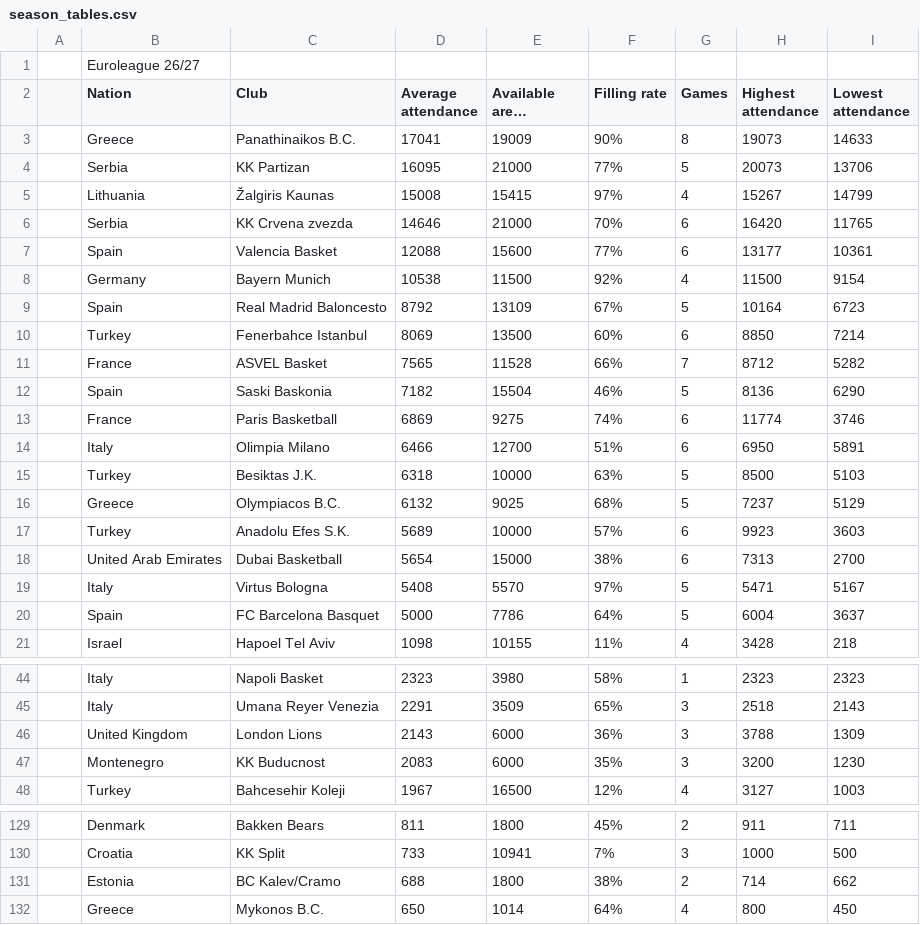
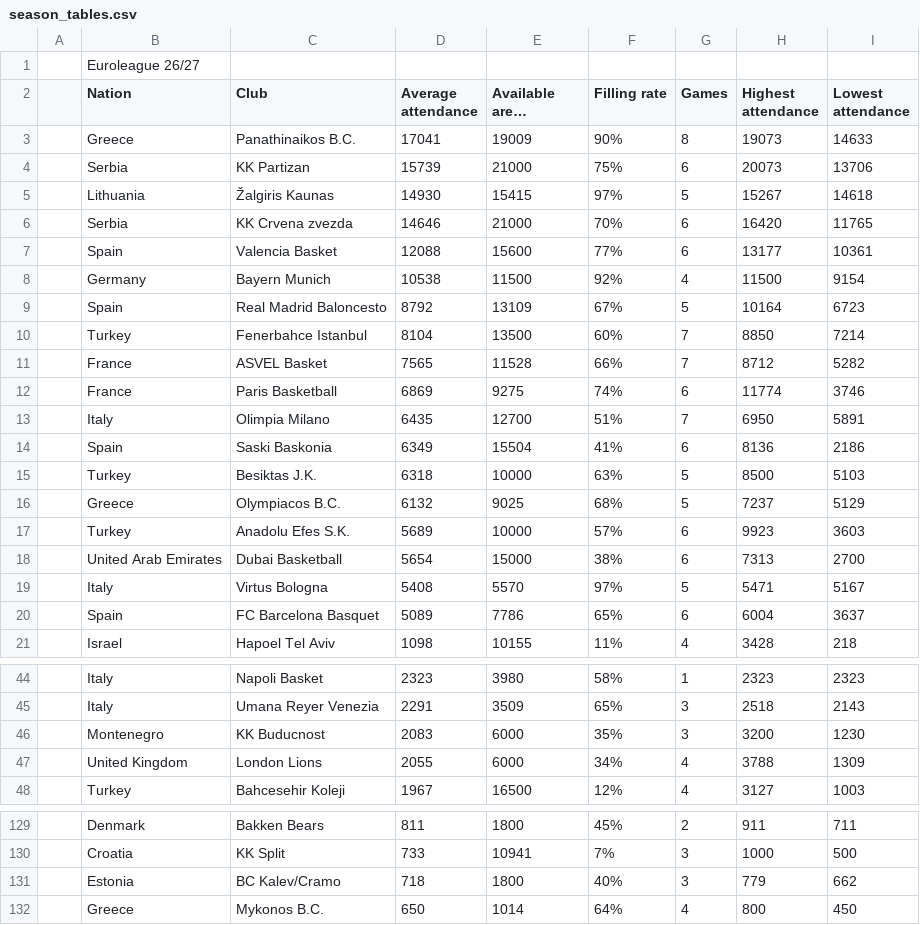
Before and after one commit to Smogikas/EUattendance, a CSV file: data/2026-27/season_tables.csv, drawn as a sheet; only a part is shown, gaps mark what is left out; long unchanged cells end in …; the diff covers the shown part only.

```diff
--- a/data/2026-27/season_tables.csv
+++ b/data/2026-27/season_tables.csv
@@ -3,4 +3,4 @@
 ,Greece,Panathinaikos B.C.,17041,19009,90%,8,19073,14633
-,Serbia,KK Partizan,16095,21000,77%,5,20073,13706
-,Lithuania,Žalgiris Kaunas,15008,15415,97%,4,15267,14799
+,Serbia,KK Partizan,15739,21000,75%,6,20073,13706
+,Lithuania,Žalgiris Kaunas,14930,15415,97%,5,15267,14618
 ,Serbia,KK Crvena zvezda,14646,21000,70%,6,16420,11765
@@ -9,7 +9,7 @@
 ,Spain,Real Madrid Baloncesto,8792,13109,67%,5,10164,6723
-,Turkey,Fenerbahce Istanbul,8069,13500,60%,6,8850,7214
+,Turkey,Fenerbahce Istanbul,8104,13500,60%,7,8850,7214
 ,France,ASVEL Basket,7565,11528,66%,7,8712,5282
-,Spain,Saski Baskonia,7182,15504,46%,5,8136,6290
 ,France,Paris Basketball,6869,9275,74%,6,11774,3746
-,Italy,Olimpia Milano,6466,12700,51%,6,6950,5891
+,Italy,Olimpia Milano,6435,12700,51%,7,6950,5891
+,Spain,Saski Baskonia,6349,15504,41%,6,8136,2186
 ,Turkey,Besiktas J.K.,6318,10000,63%,5,8500,5103
@@ -19,3 +19,3 @@
 ,Italy,Virtus Bologna,5408,5570,97%,5,5471,5167
-,Spain,FC Barcelona Basquet,5000,7786,64%,5,6004,3637
+,Spain,FC Barcelona Basquet,5089,7786,65%,6,6004,3637
 ,Israel,Hapoel Tel Aviv,1098,10155,11%,4,3428,218
@@ -45,4 +45,4 @@
 ,Italy,Umana Reyer Venezia,2291,3509,65%,3,2518,2143
-,United Kingdom,London Lions,2143,6000,36%,3,3788,1309
 ,Montenegro,KK Buducnost,2083,6000,35%,3,3200,1230
+,United Kingdom,London Lions,2055,6000,34%,4,3788,1309
 ,Turkey,Bahcesehir Koleji,1967,16500,12%,4,3127,1003
@@ -130,3 +130,3 @@
 ,Croatia,KK Split,733,10941,7%,3,1000,500
-,Estonia,BC Kalev/Cramo,688,1800,38%,2,714,662
+,Estonia,BC Kalev/Cramo,718,1800,40%,3,779,662
 ,Greece,Mykonos B.C.,650,1014,64%,4,800,450
```
Also changed, not shown: 18 edited cells elsewhere in this file, data/2026-27/games.csv, 2 other files.
